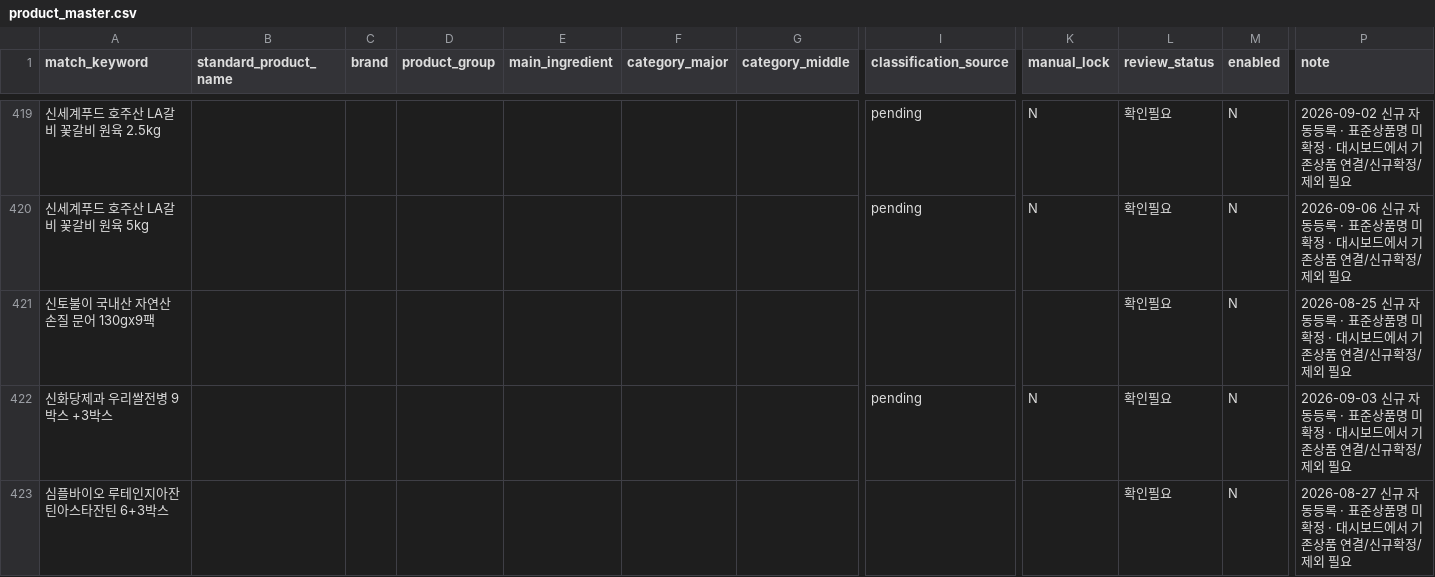
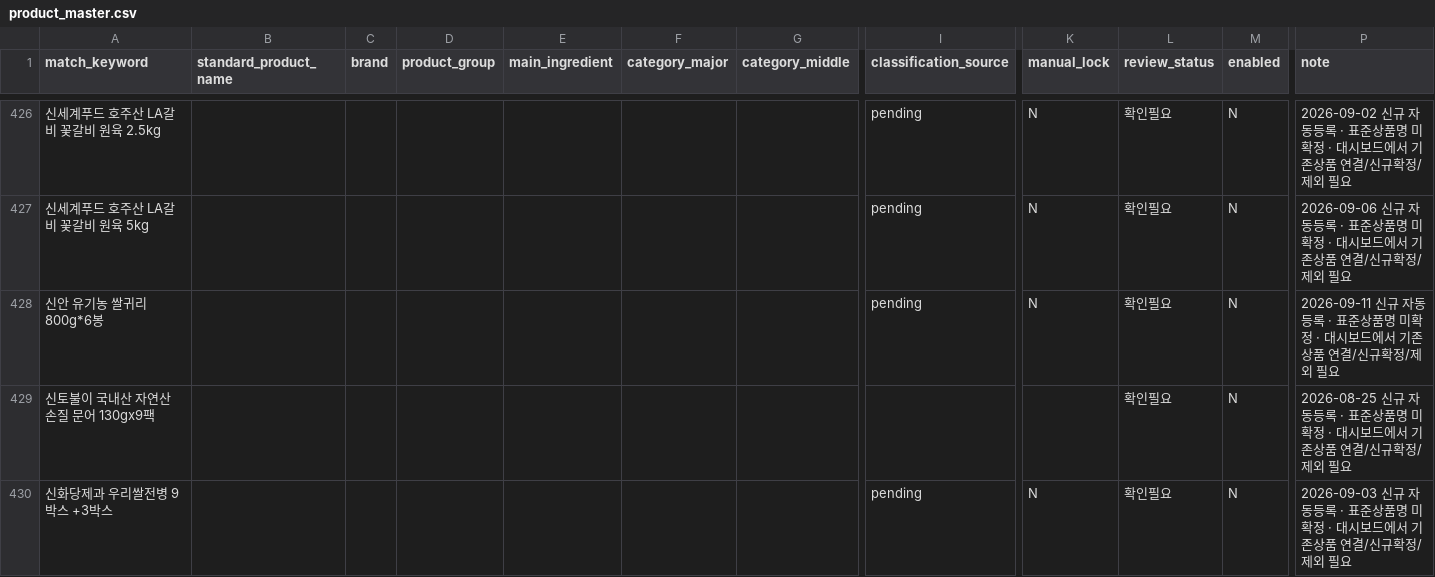
Before and after one commit to mishipart/HOMESHOPING-FOOD-DASHBOARD, a CSV file: data/product_master.csv, drawn as a sheet; only a part is shown, gaps mark what is left out; the shorter side is filled out with more unchanged rows; rows hold the shown columns only; the diff covers the shown part only; the diff names each change by its address in the sheet, - before the commit and + after, or states it on an @@ line.

```diff
--- a/data/product_master.csv
+++ b/data/product_master.csv
+row 428: 신안 유기농 쌀귀리 800g*6봉 |  |  |  |  |  |  | pending | N | 확인필요 | N | 2026-09-11 신규 자동등록 · 표준상품명 미확정 · 대시보드에서 기존상품 연결/신규확정/제외 필요
```
Also changed, not shown: 15 added rows elsewhere in this file, 3 other files.
